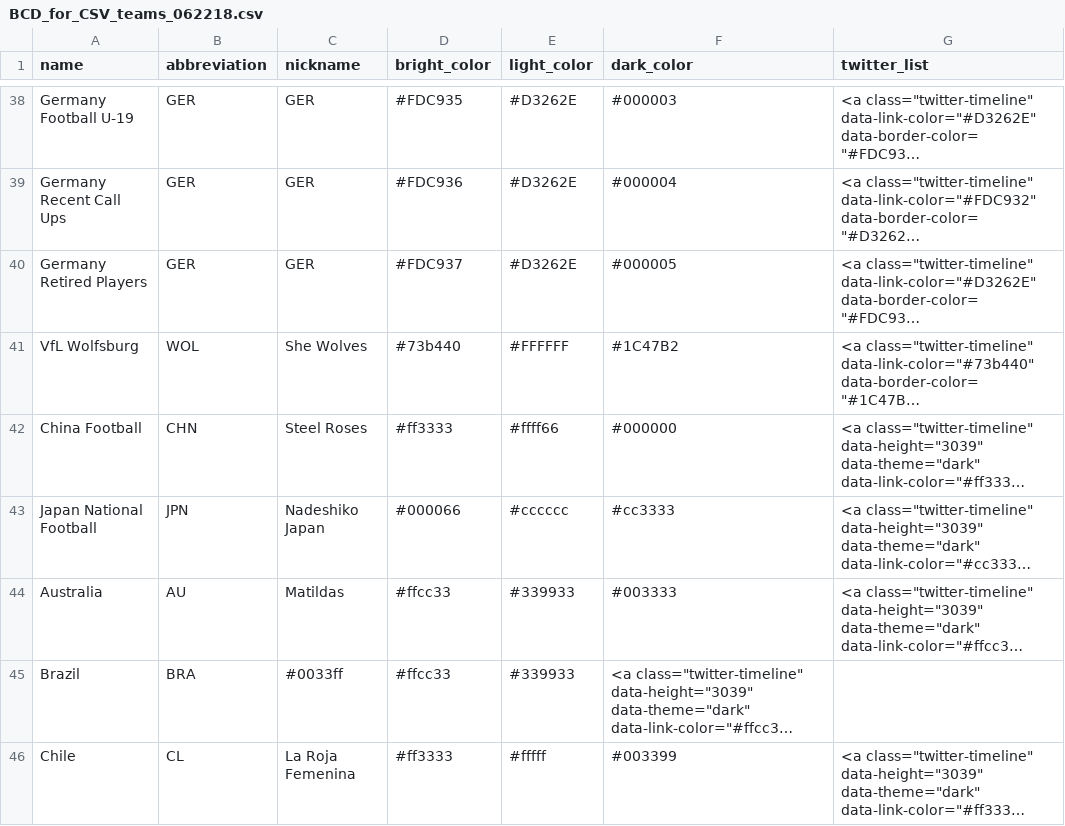
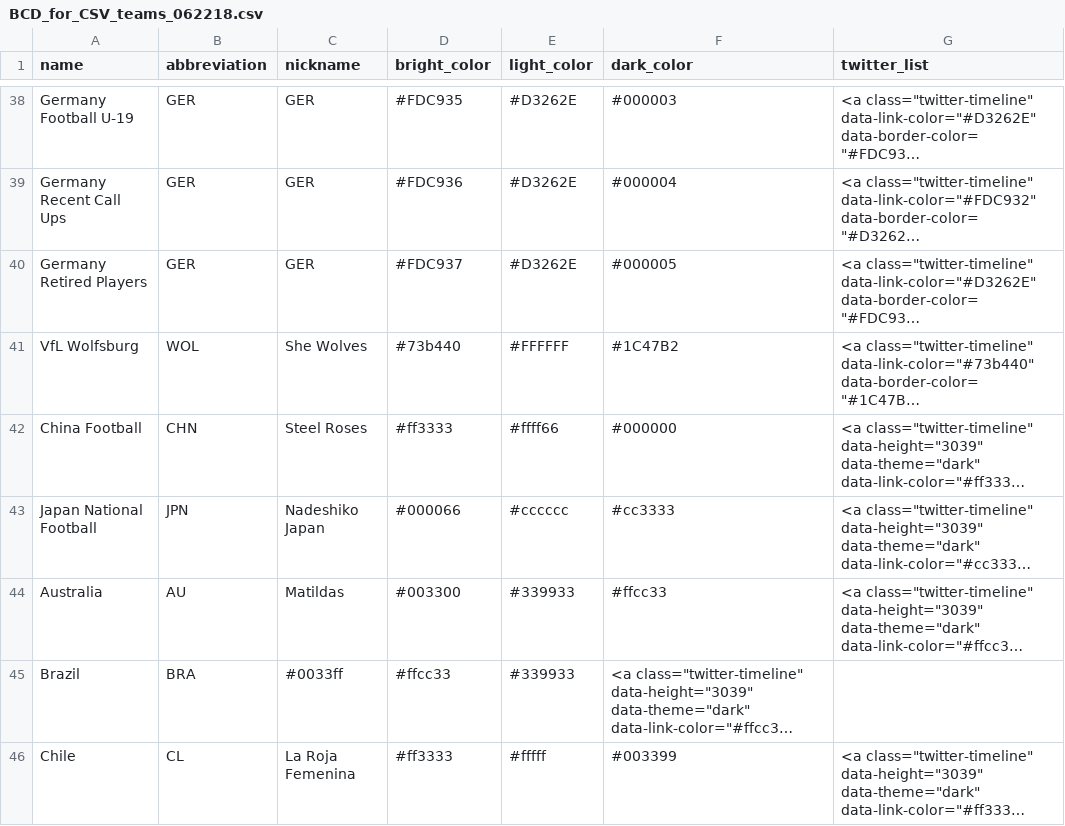
Before and after one commit to femaleinventor/Backcourt_Dribble, a CSV file: lib/seeds/BCD_for_CSV_teams_062218.csv, drawn as a sheet; only a part is shown, gaps mark what is left out; long unchanged cells end in …; the diff names each change by its address in the sheet, - before the commit and + after, or states it on an @@ line.

```diff
--- a/lib/seeds/BCD_for_CSV_teams_062218.csv
+++ b/lib/seeds/BCD_for_CSV_teams_062218.csv
-D44 (bright_color): #ffcc33
+D44 (bright_color): #003300
-F44 (dark_color): #003333
+F44 (dark_color): #ffcc33
```
Also changed, not shown: 3 other files.
